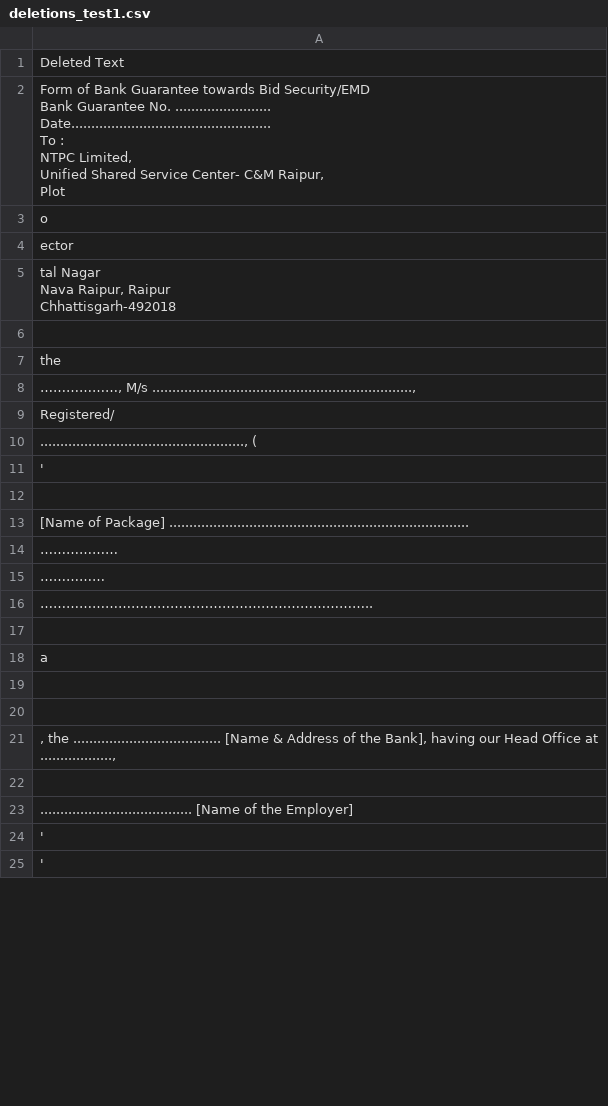
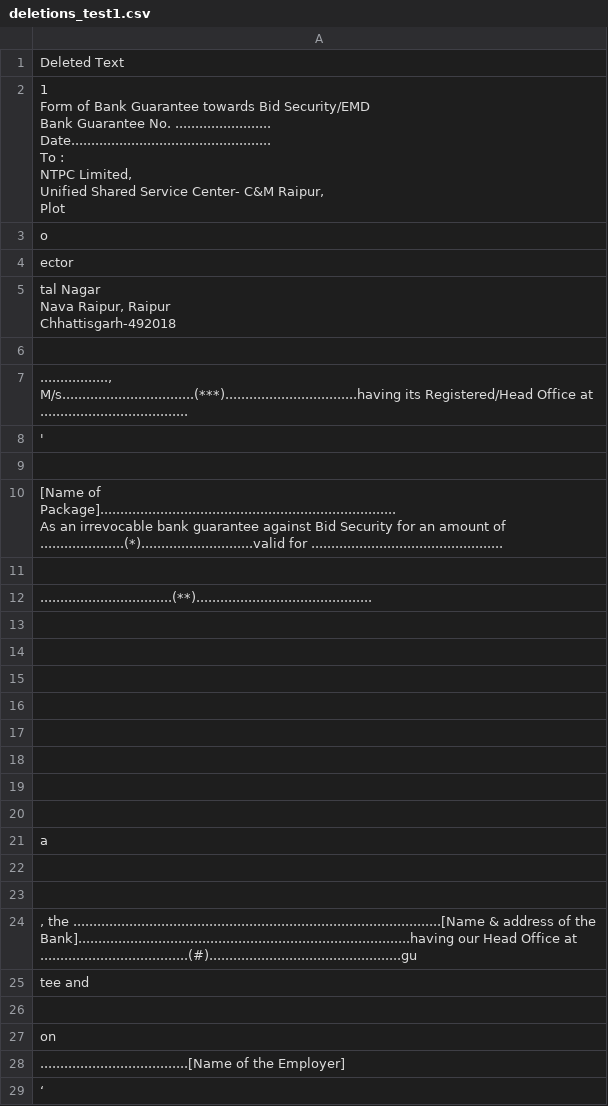
Before and after one commit to shubham-gupta0/NTPC__, a CSV file: output/deletions_test1.csv, drawn as a sheet; only a part is shown; the diff covers the shown part only.

```diff
--- a/output/deletions_test1.csv
+++ b/output/deletions_test1.csv
@@ -1,15 +1,11 @@
 Deleted Text
-"Form of Bank Guarantee towards Bid Security/EMD
-
-Bank Guarantee No. ........................
-
-Date..................................................
-
-To :
-
-NTPC Limited,
-
-Unified Shared Service Center- C&M Raipur,
-
-Plot"
+"
+1
+Form of Bank Guarantee towards Bid Security/EMD
+Bank Guarantee No. ........................
+Date..................................................
+To :
+NTPC Limited,
+Unified Shared Service Center- C&M Raipur,
+Plot"
 o
@@ -25,11 +17,20 @@ Chhattisgarh-492018
-the
-"………………, M/s .................................................................,"
-Registered/
-"..................................................., ("
+".................,
+M/s.................................(***).................................having its Registered/Head Office at
+....................................."
 '
 
-"[Name of Package] ...........................................................................
-"
- ………………
-……………
-…………………………………………………………………..
+"[Name of
+Package]..........................................................................
+As an irrevocable bank guarantee against Bid Security for an amount of
+.....................(*)............................valid for ................................................"
+"
+"
+.................................(**)............................................
+
+
+
+
+
+"
+"
+
@@ -41,5 +42,10 @@ a
-", the ..................................... [Name & Address of the Bank], having our Head Office at ..................,"
+", the ............................................................................................[Name & address of the
+Bank]...................................................................................having   our   Head Office at
+.....................................(#)................................................gu"
+tee   and
 
-...................................... [Name of the Employer]
-'
-'
+"
+on   "
+.....................................[Name of the Employer]
+"
+ ‘"
```
Also changed, not shown: 37 added rows, 3 removed rows and 3 edited cells elsewhere in this file, output/insertions_test1.csv, 55 other files.
